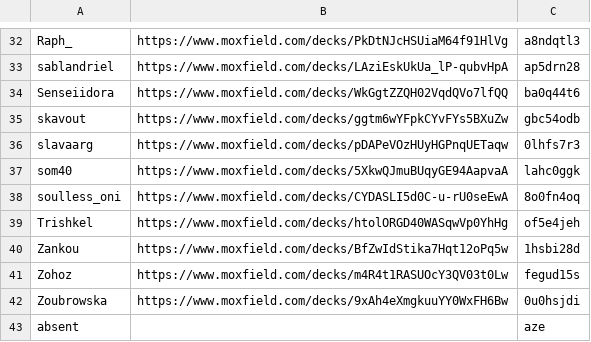
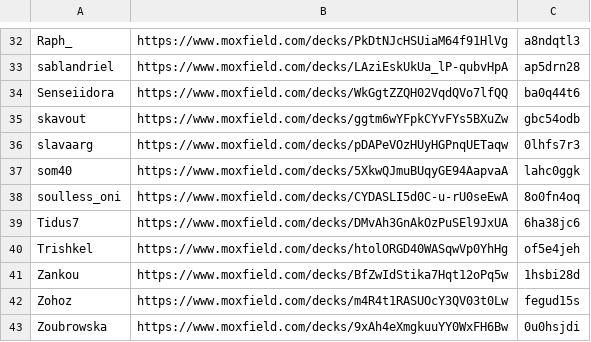
Before and after one commit to Spigushe/barrins-data, a CSV file: tournament-extractor/08-02-2023 Tournoi des Chroniques 15859.csv, drawn as a sheet; only a part is shown, gaps mark what is left out; removed rows and columns are numbered as before the commit, all else as after; the diff names each change by its address in the sheet, - before the commit and + after, or states it on an @@ line.

Commit message:
Update 08-02-2023 Tournoi des Chroniques 15859.csv

```diff
--- a/tournament-extractor/08-02-2023 Tournoi des Chroniques 15859.csv
+++ b/tournament-extractor/08-02-2023 Tournoi des Chroniques 15859.csv
+row 39: Tidus7 | https://www.moxfield.com/decks/DMvAh3GnAkOzPuSEl9JxUA | 6ha38jc6
-row 43: absent |  | aze
```
